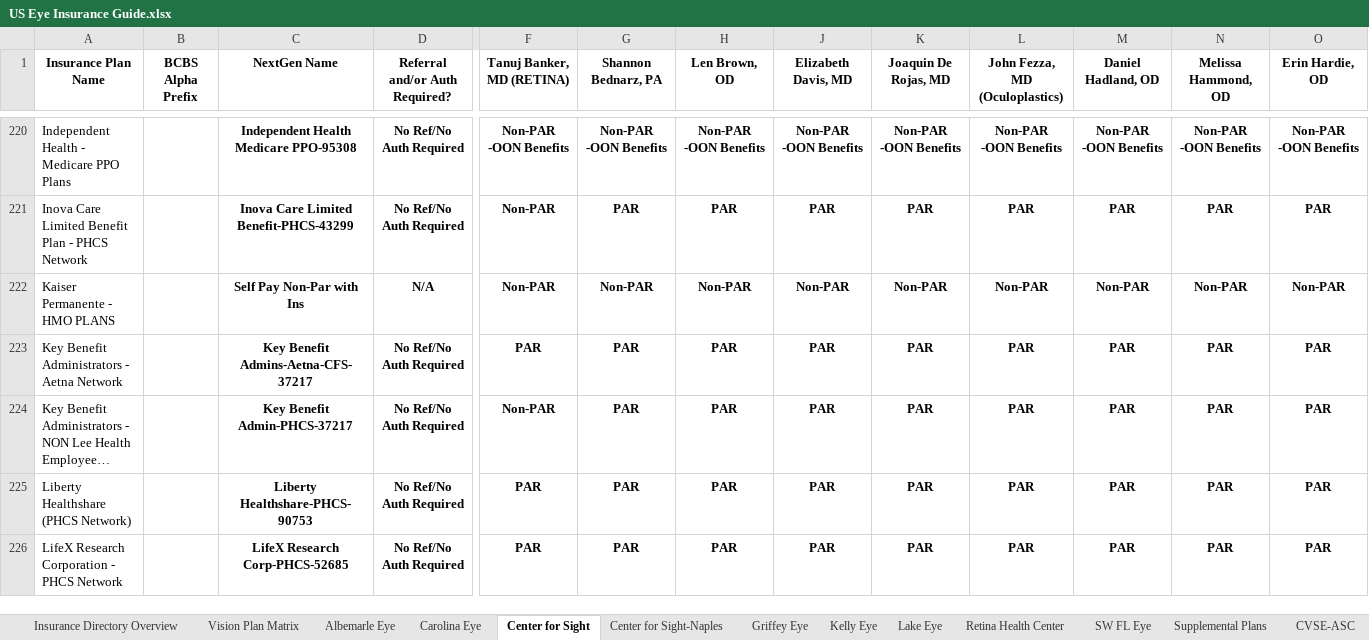
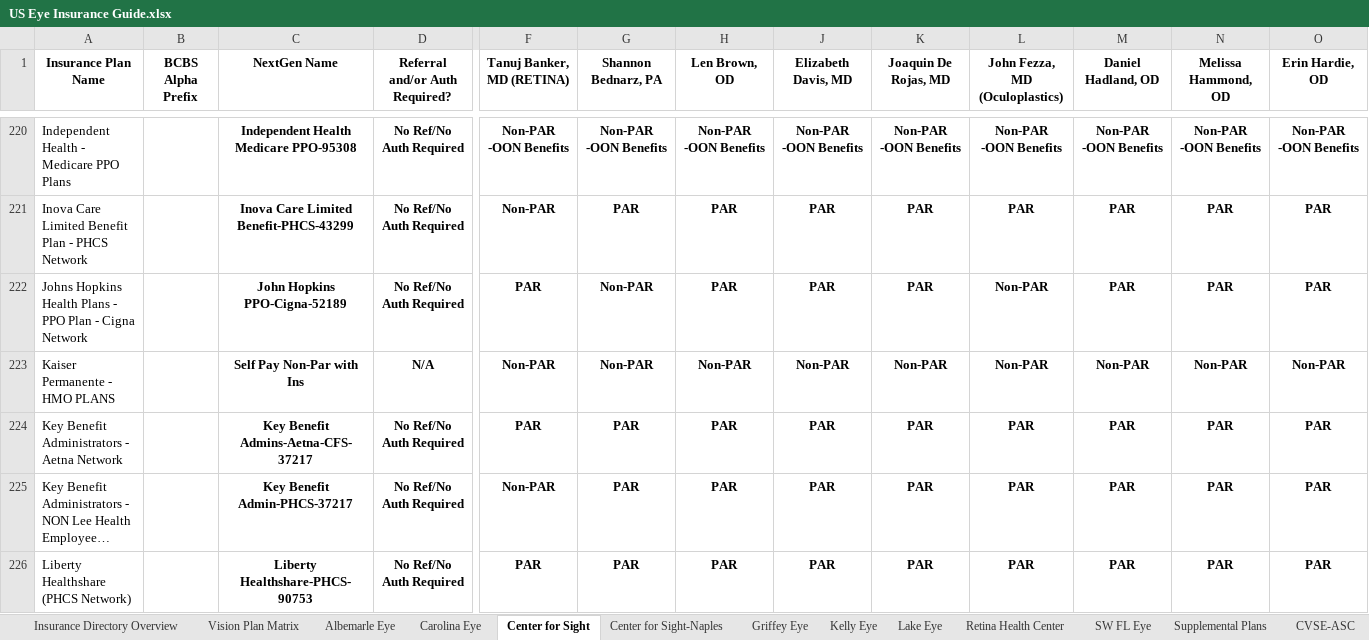
Before and after one commit to wak1616/PAC, an Excel workbook: US Eye Insurance Guide.xlsx, sheet Center for Sight, drawn as a sheet; only a part is shown, gaps mark what is left out; the shorter side is filled out with more unchanged rows; long unchanged cells end in …; values as stored, in another font and other column widths than the file's, no borders; conditional formats not drawn; rows hold the shown columns only; the diff covers the shown part only; the diff names each change by its address in the sheet, - before the commit and + after, or states it on an @@ line.

Commit message:
Add files via upload

```diff
--- a/US Eye Insurance Guide.xlsx (sheet Center for Sight)
+++ b/US Eye Insurance Guide.xlsx (sheet Center for Sight)
+row 222: Johns Hopkins Health Plans - PPO Plan - Cigna Network |  | John Hopkins PPO-Cigna-52189 | No Ref/No Auth Required | PAR | Non-PAR | PAR | PAR | PAR | Non-PAR | PAR | PAR | PAR
```
Also changed, not shown: 3 added rows elsewhere in this sheet, sheet Center for Sight-Naples, sheet Lake Eye, sheet Supplemental Plans, sheet Retina Health Center.
